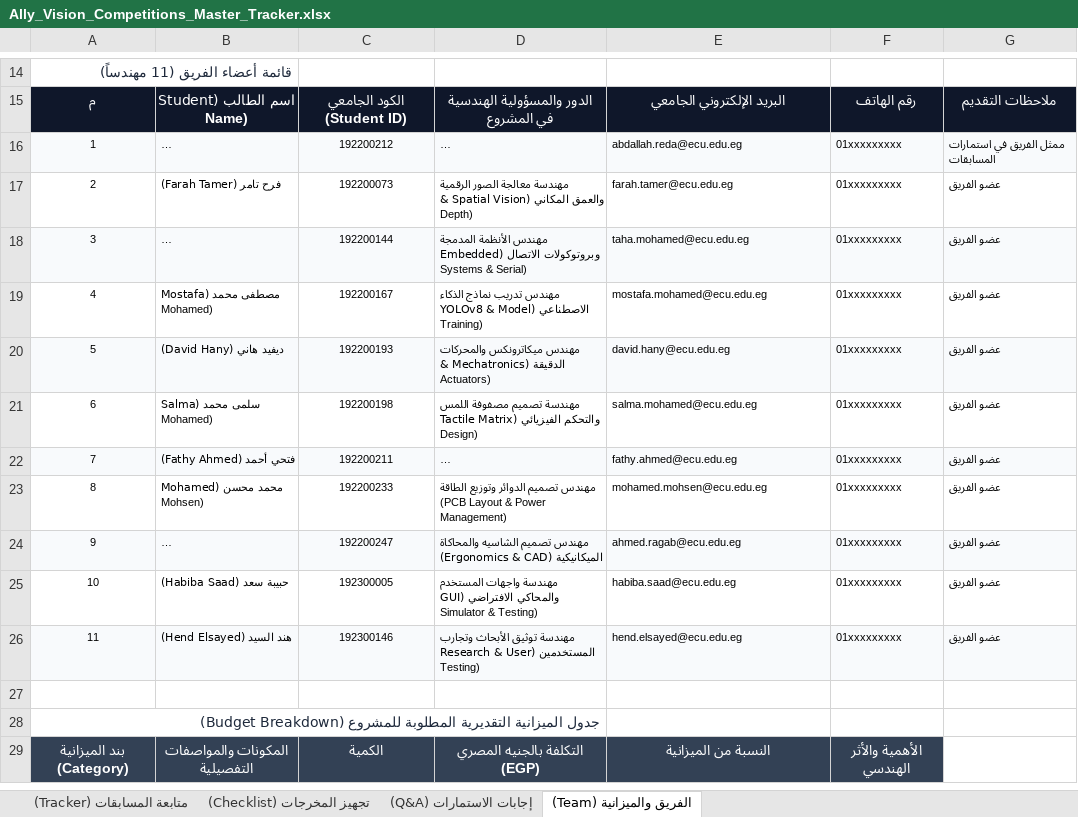
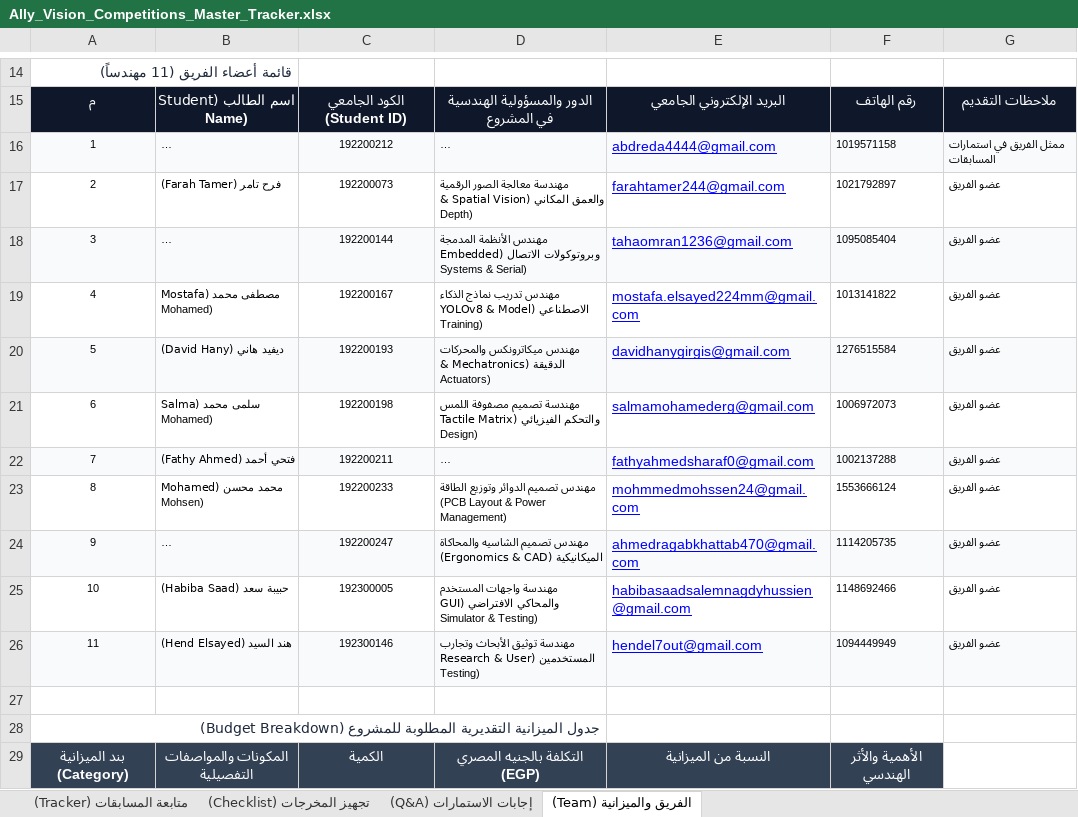
Before and after one commit to abdallared/GraduationProject, an Excel workbook: compitiations/Ally_Vision_Competitions_Master_Tracker.xlsx, sheet الفريق والميزانية (Team), drawn as a sheet; only a part is shown, gaps mark what is left out; long unchanged cells end in …; values as stored, in another font and other column widths than the file's, no borders; the diff names each change by its address in the sheet, - before the commit and + after, or states it on an @@ line.

```diff
--- a/compitiations/Ally_Vision_Competitions_Master_Tracker.xlsx (sheet الفريق والميزانية (Team))
+++ b/compitiations/Ally_Vision_Competitions_Master_Tracker.xlsx (sheet الفريق والميزانية (Team))
-E16: abdallah.reda@ecu.edu.eg
+E16: abdreda4444@gmail.com
@@ E16:E26 underline: off → on, text colour: black → #0000FF, text size: larger @@
-F16: 01xxxxxxxxx
+F16: 1019571158
-E17: farah.tamer@ecu.edu.eg
+E17: farahtamer244@gmail.com
-F17: 01xxxxxxxxx
+F17: 1021792897
-E18: taha.mohamed@ecu.edu.eg
+E18: tahaomran1236@gmail.com
-F18: 01xxxxxxxxx
+F18: 1095085404
-E19: mostafa.mohamed@ecu.edu.eg
+E19: mostafa.elsayed224mm@gmail.com
-F19: 01xxxxxxxxx
+F19: 1013141822
-E20: david.hany@ecu.edu.eg
+E20: davidhanygirgis@gmail.com
-F20: 01xxxxxxxxx
+F20: 1276515584
-E21: salma.mohamed@ecu.edu.eg
+E21: salmamohamederg@gmail.com
-F21: 01xxxxxxxxx
+F21: 1006972073
-E22: fathy.ahmed@ecu.edu.eg
+E22: fathyahmedsharaf0@gmail.com
-F22: 01xxxxxxxxx
+F22: 1002137288
-E23: mohamed.mohsen@ecu.edu.eg
+E23: mohmmedmohssen24@gmail.com
-F23: 01xxxxxxxxx
+F23: 1553666124
-E24: ahmed.ragab@ecu.edu.eg
+E24: ahmedragabkhattab470@gmail.com
-F24: 01xxxxxxxxx
+F24: 1114205735
-E25: habiba.saad@ecu.edu.eg
+E25: habibasaadsalemnagdyhussien@gmail.com
-F25: 01xxxxxxxxx
+F25: 1148692466
-E26: hend.elsayed@ecu.edu.eg
+E26: hendel7out@gmail.com
-F26: 01xxxxxxxxx
+F26: 1094449949
```
Also changed, not shown: sheet متابعة المسابقات (Tracker), 11 other files.
